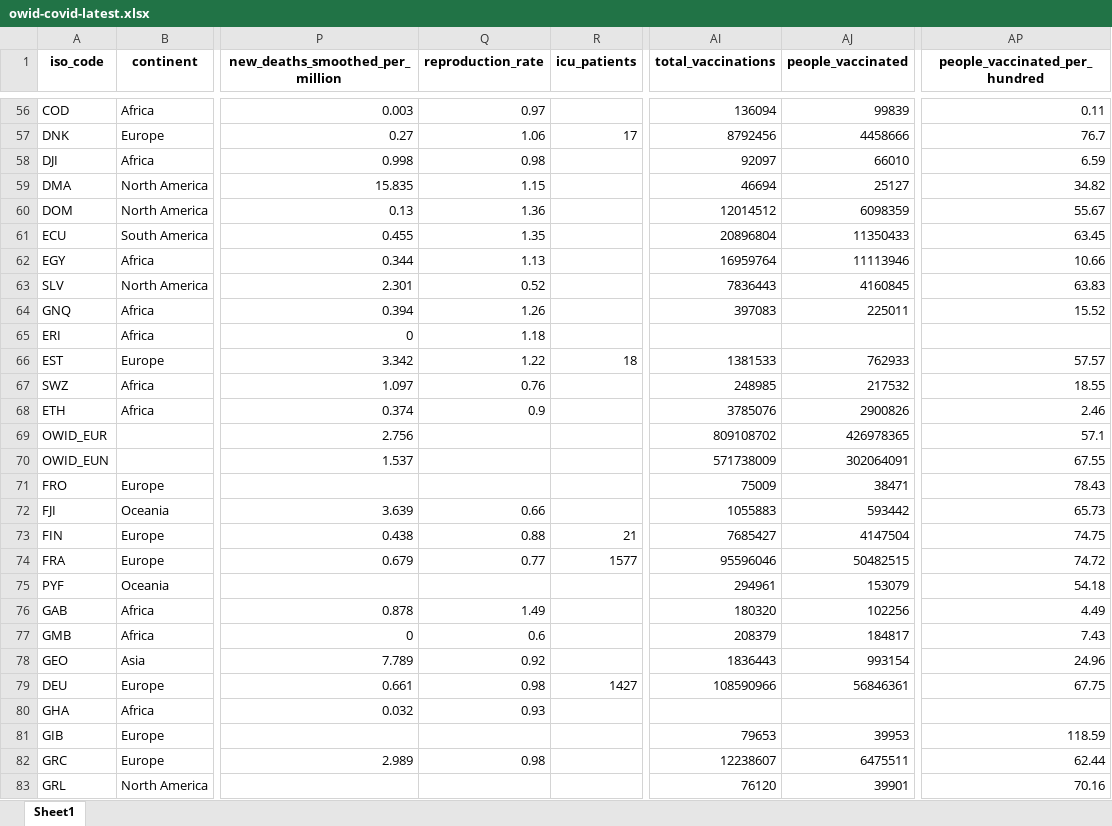
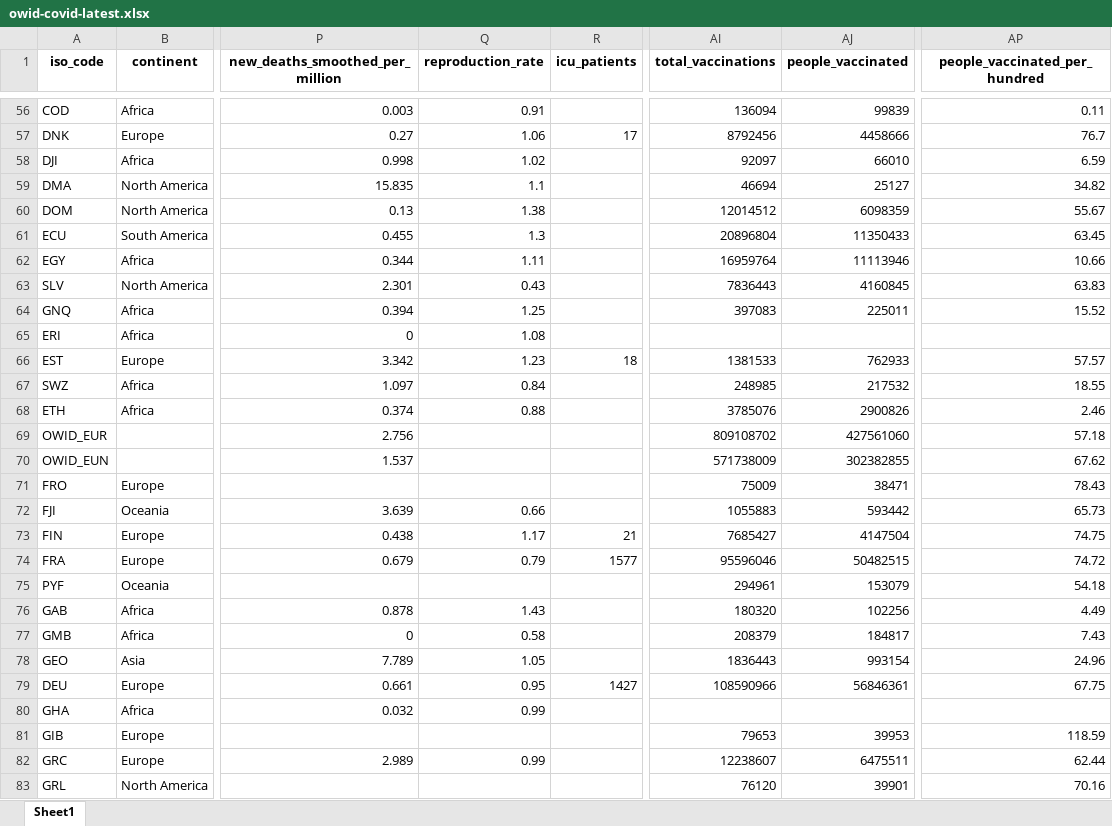
Before and after one commit to upamapsb/Upama, an Excel workbook: public/data/latest/owid-covid-latest.xlsx, sheet Sheet1, drawn as a sheet; only a part is shown, gaps mark what is left out; values as stored, in another font and other column widths than the file's, no borders; the diff covers the shown part only; the diff names each change by its address in the sheet, - before the commit and + after, or states it on an @@ line.

```diff
--- a/public/data/latest/owid-covid-latest.xlsx (sheet Sheet1)
+++ b/public/data/latest/owid-covid-latest.xlsx (sheet Sheet1)
-Q56 (reproduction_rate): 0.97
+Q56 (reproduction_rate): 0.91
-Q58 (reproduction_rate): 0.98
+Q58 (reproduction_rate): 1.02
-Q59 (reproduction_rate): 1.15
+Q59 (reproduction_rate): 1.1
-Q60 (reproduction_rate): 1.36
+Q60 (reproduction_rate): 1.38
-Q61 (reproduction_rate): 1.35
+Q61 (reproduction_rate): 1.3
-Q62 (reproduction_rate): 1.13
+Q62 (reproduction_rate): 1.11
-Q63 (reproduction_rate): 0.52
+Q63 (reproduction_rate): 0.43
-Q64 (reproduction_rate): 1.26
+Q64 (reproduction_rate): 1.25
-Q65 (reproduction_rate): 1.18
+Q65 (reproduction_rate): 1.08
-Q66 (reproduction_rate): 1.22
+Q66 (reproduction_rate): 1.23
-Q67 (reproduction_rate): 0.76
+Q67 (reproduction_rate): 0.84
-Q68 (reproduction_rate): 0.9
+Q68 (reproduction_rate): 0.88
-AJ69 (people_vaccinated): 426978365
+AJ69 (people_vaccinated): 427561060
-AP69 (people_vaccinated_per_hundred): 57.1
+AP69 (people_vaccinated_per_hundred): 57.18
-AJ70 (people_vaccinated): 302064091
+AJ70 (people_vaccinated): 302382855
-AP70 (people_vaccinated_per_hundred): 67.55
+AP70 (people_vaccinated_per_hundred): 67.62
-Q73 (reproduction_rate): 0.88
+Q73 (reproduction_rate): 1.17
-Q74 (reproduction_rate): 0.77
+Q74 (reproduction_rate): 0.79
-Q76 (reproduction_rate): 1.49
+Q76 (reproduction_rate): 1.43
-Q77 (reproduction_rate): 0.6
+Q77 (reproduction_rate): 0.58
-Q78 (reproduction_rate): 0.92
+Q78 (reproduction_rate): 1.05
-Q79 (reproduction_rate): 0.98
+Q79 (reproduction_rate): 0.95
-Q80 (reproduction_rate): 0.93
+Q80 (reproduction_rate): 0.99
-Q82 (reproduction_rate): 0.98
+Q82 (reproduction_rate): 0.99
```
Also changed, not shown: 175 edited cells elsewhere in this sheet, 25 other files.
